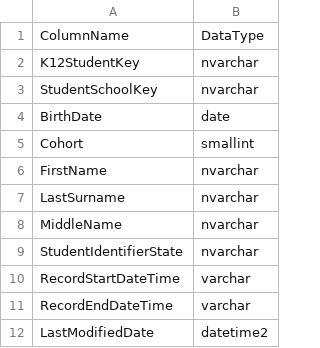
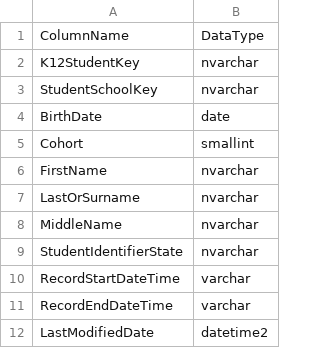
Before and after one commit to Ed-Fi-Exchange-OSS/Analytics-Middle-Tier-Contrib, a CSV file: CEDS Tests/testCases/results/MSSQL/K12StudentDimDataDictionary.csv, drawn as a sheet.

```diff
--- a/CEDS Tests/testCases/results/MSSQL/K12StudentDimDataDictionary.csv
+++ b/CEDS Tests/testCases/results/MSSQL/K12StudentDimDataDictionary.csv
@@ -6,3 +6,3 @@
 "FirstName","nvarchar"
-"LastSurname","nvarchar"
+"LastOrSurname","nvarchar"
 "MiddleName","nvarchar"
```
Also changed, not shown: CEDS Tests/testCases/results/MSSQL/IdeaStatusDimDataDictionary.csv, CEDS Tests/testCases/results/PostgreSQL/IdeaStatusDimDataDictionary.csv, 13 other files.
